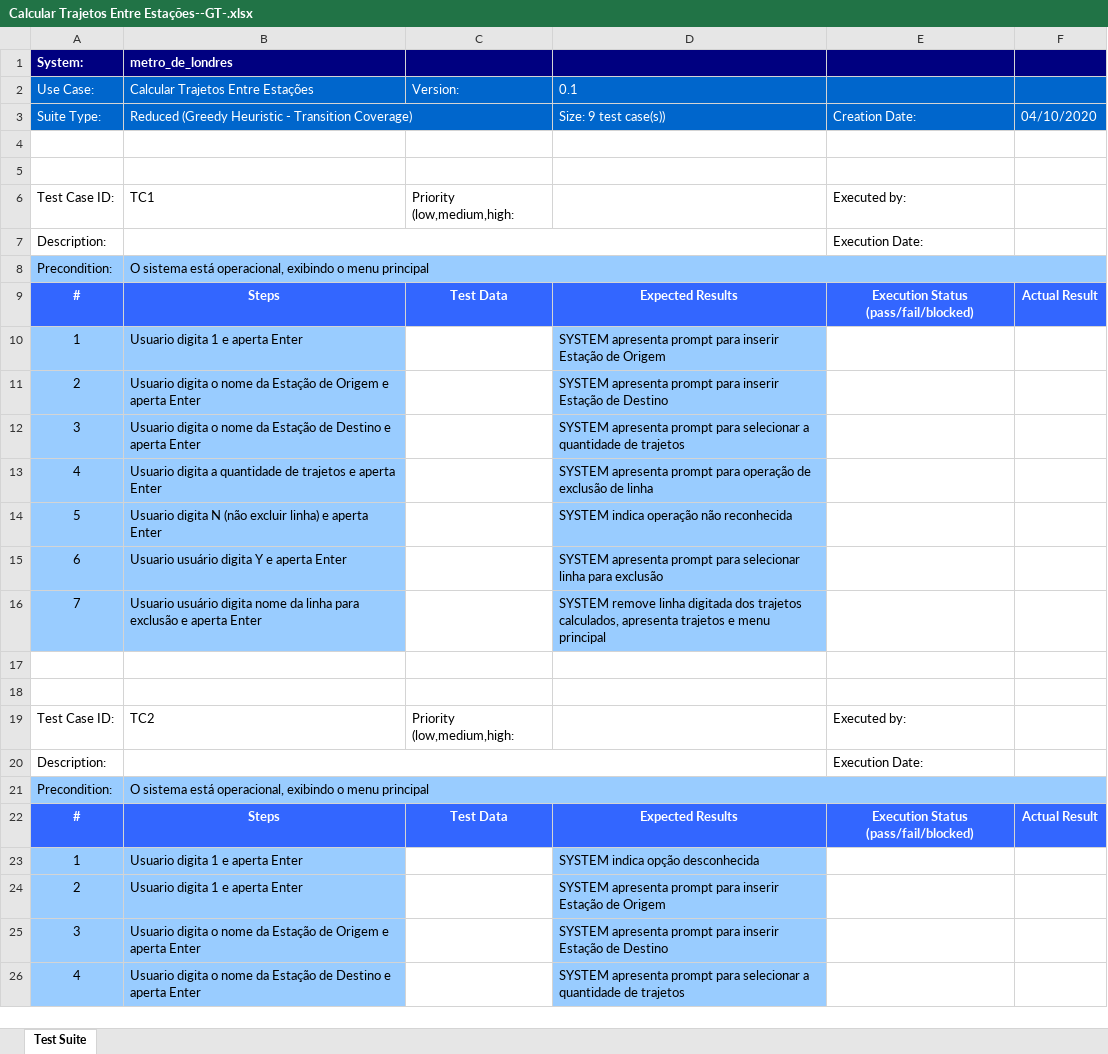
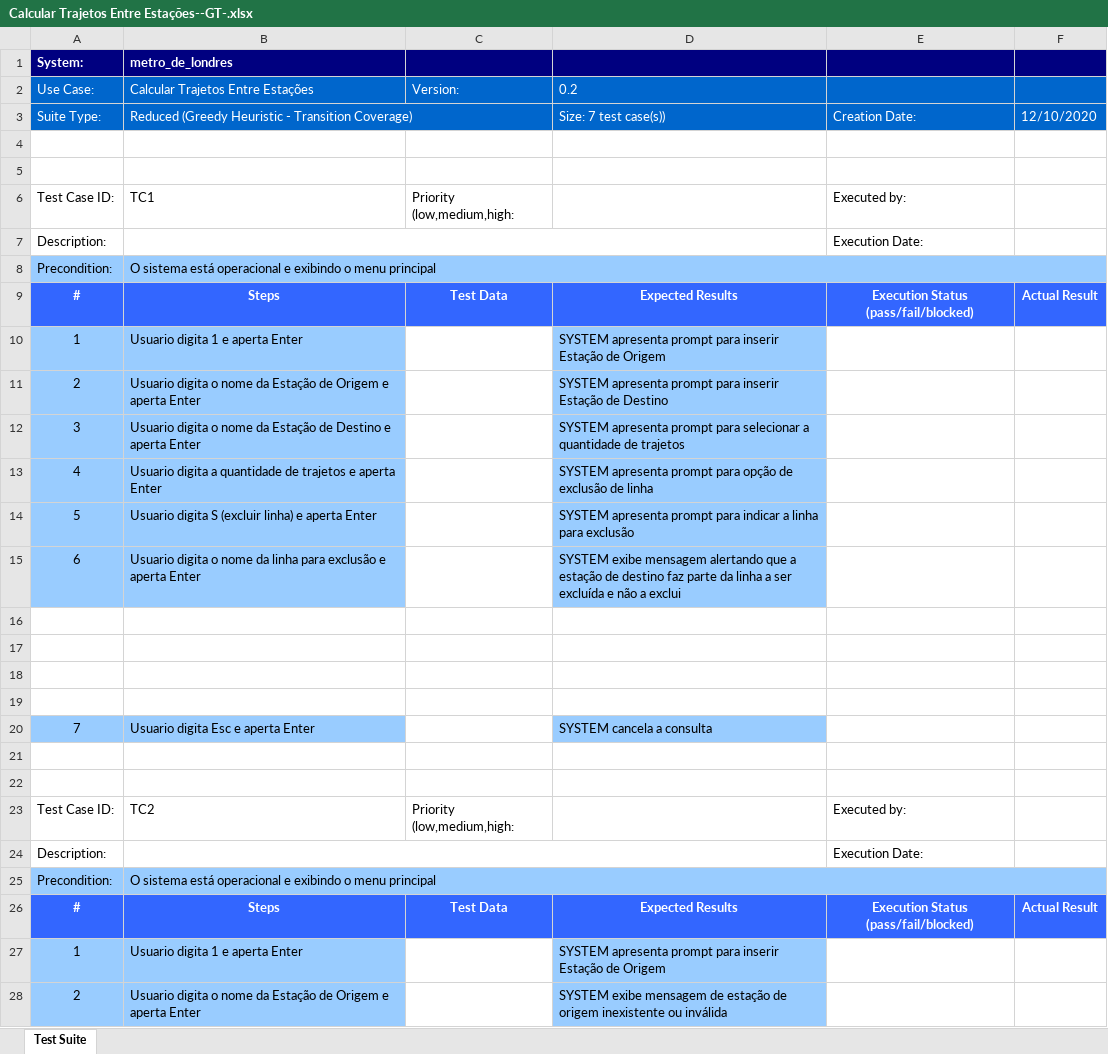
Before and after one commit to vevgrupo01/ap03, an Excel workbook: output/xlsx/Calcular Trajetos Entre Estações--GT-.xlsx, sheet Test Suite, drawn as a sheet; only a part is shown; the shorter side is filled out with more unchanged rows; values as stored, in another font and other column widths than the file's, no borders; addresses are those after the commit; the diff covers the shown part only; the diff names each change by its address in the sheet, - before the commit and + after, or states it on an @@ line.

```diff
--- a/output/xlsx/Calcular Trajetos Entre Estações--GT-.xlsx (sheet Test Suite)
+++ b/output/xlsx/Calcular Trajetos Entre Estações--GT-.xlsx (sheet Test Suite)
-D2: 0.1
+D2: 0.2
-D3: Size: 9 test case(s))
+D3: Size: 7 test case(s))
-F3: 04/10/2020
+F3: 12/10/2020
-B8 (metro_de_londres): …sistema está operacional, exibindo o…
+B8 (metro_de_londres): …sistema está operacional e exibindo o…
-D13: …prompt para operação de exclusão…
+D13: …prompt para opção de exclusão…
-B14 (metro_de_londres): Usuario digita N (não excluir linha) e…
+B14 (metro_de_londres): Usuario digita S (excluir linha) e…
-D14: SYSTEM indica operação não reconhecida
+D14: SYSTEM apresenta prompt para indicar a linha para exclusão
-B15 (metro_de_londres): Usuario usuário digita Y e aperta…
+B15 (metro_de_londres): Usuario digita o nome da linha para exclusão e aperta…
-D15: SYSTEM apresenta prompt para selecionar linha para exclusão
+D15: SYSTEM exibe mensagem alertando que a estação de destino faz parte da linha a ser excluída e não a exclui
+row 16: (empty)
+row 17: (empty)
+row 18: (empty)
+row 19: (empty)
-B20 (metro_de_londres): Usuario usuário digita nome da linha para exclusão e aperta…
+B20 (metro_de_londres): Usuario digita Esc e aperta…
-D20: SYSTEM remove linha digitada dos trajetos calculados, apresenta trajetos e menu principal
+D20: SYSTEM cancela a consulta
-B25 (metro_de_londres): …sistema está operacional, exibindo o…
+B25 (metro_de_londres): …sistema está operacional e exibindo o…
-D27: SYSTEM indica opção desconhecida
+D27: SYSTEM apresenta prompt para inserir Estação de Origem
-B28 (metro_de_londres): Usuario digita 1 e aperta Enter
+B28 (metro_de_londres): Usuario digita o nome da Estação de Origem e aperta Enter
-D28: SYSTEM apresenta prompt para inserir Estação de Origem
+D28: SYSTEM exibe mensagem de estação de origem inexistente ou inválida
```
Also changed, not shown: 17 added rows, 35 removed rows, 1 moved row, 50 edited cells, cell formats and merged cells elsewhere in this sheet, output/xlsx/Calcular Trajetos Entre Estações--ART-.xlsx, output/xlsx/Calcular Trajetos Entre Estações--Complete-.xlsx, 6 other files.
